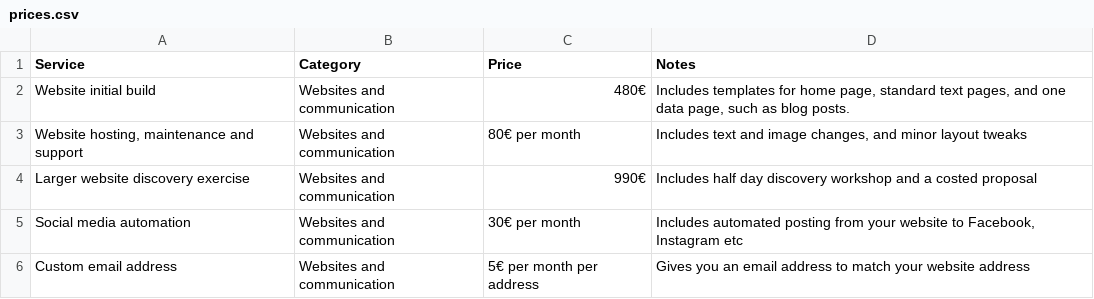
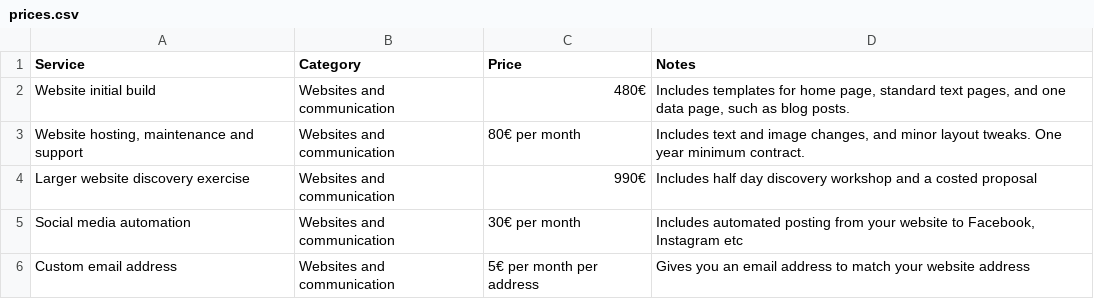
Before and after one commit to berthelemy/faouetinformatique, a CSV file: _data/prices.csv, drawn as a sheet.

```diff
--- a/_data/prices.csv
+++ b/_data/prices.csv
@@ -2,3 +2,3 @@ Service,Category,Price,Notes
 Website initial build,Websites and communication,480€,"Includes templates for home page, standard text pages, and one data page, such as blog posts. "
-"Website hosting, maintenance and support",Websites and communication,80€ per month,"Includes text and image changes, and minor layout tweaks"
+"Website hosting, maintenance and support",Websites and communication,80€ per month,"Includes text and image changes, and minor layout tweaks. One year minimum contract."
 "Larger website discovery exercise","Websites and communication",990€,Includes half day discovery workshop and a costed proposal
```
Also changed, not shown: 2 other files.
